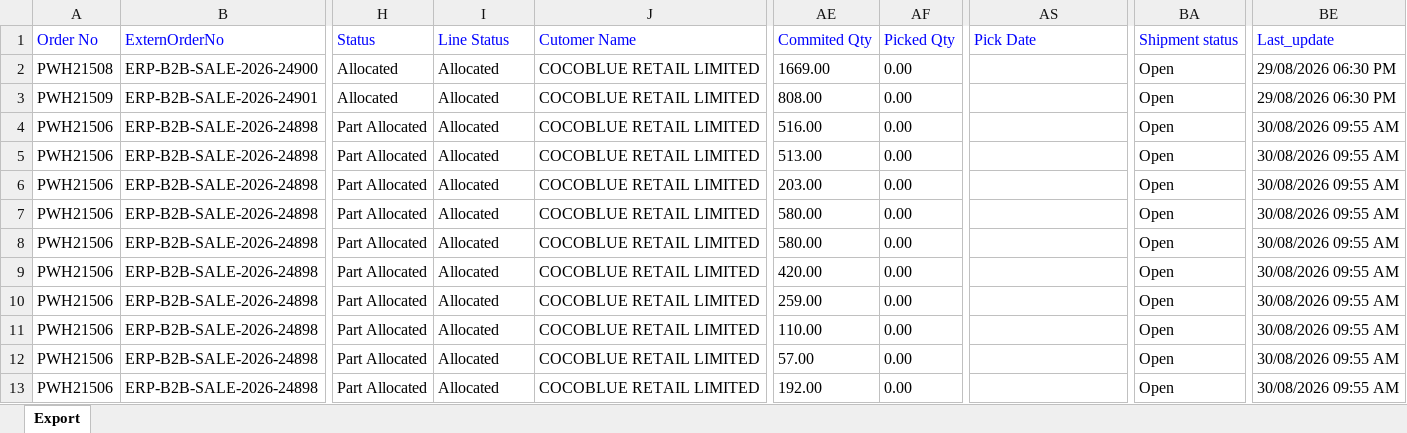
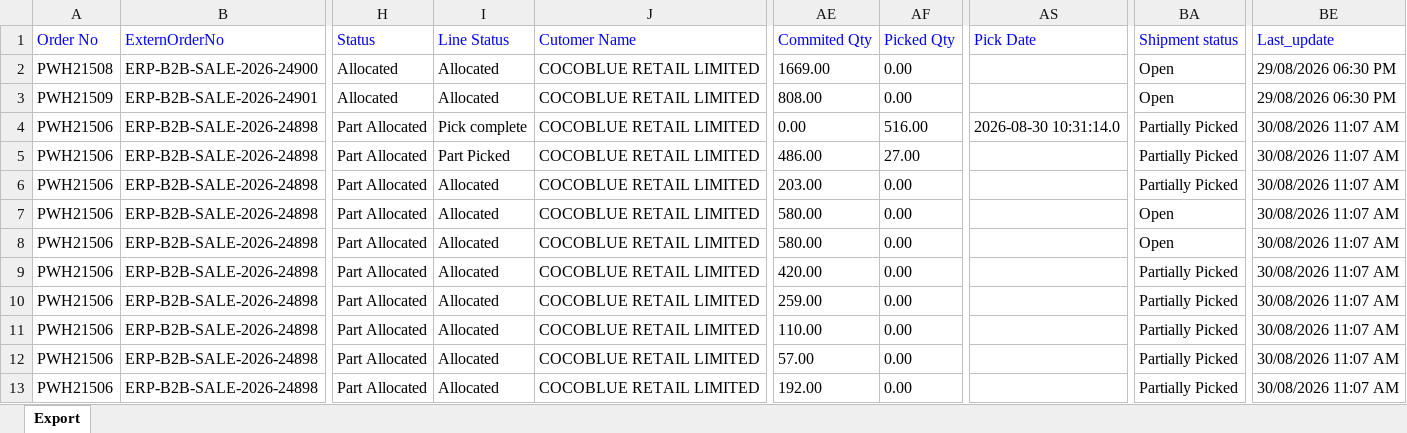
Before and after one commit to Kamal2-Pal/PW-Master-Dashboard-V2, an Excel workbook: data.xlsx, sheet Export, drawn as a sheet; only a part is shown, gaps mark what is left out; values as stored, in another font and other column widths than the file's, no borders; the diff covers the shown part only; the diff names each change by its address in the sheet, - before the commit and + after, or states it on an @@ line.

```diff
--- a/data.xlsx (sheet Export)
+++ b/data.xlsx (sheet Export)
-I4 (Line Status): Allocated
+I4 (Line Status): Pick complete
-AE4 (Commited Qty): 516.00
+AE4 (Commited Qty): 0.00
-AF4 (Picked Qty): 0.00
+AF4 (Picked Qty): 516.00
-AS4 (Pick Date): (empty)
+AS4 (Pick Date): 2026-08-30 10:31:14.0
-BA4:BA6 (Shipment status): Open
+BA4:BA6 (Shipment status): Partially Picked
-BE4:BE13 (Last_update): 30/08/2026 09:55 AM
+BE4:BE13 (Last_update): 30/08/2026 11:07 AM
-I5 (Line Status): Allocated
+I5 (Line Status): Part Picked
-AE5 (Commited Qty): 513.00
+AE5 (Commited Qty): 486.00
-AF5 (Picked Qty): 0.00
+AF5 (Picked Qty): 27.00
-BA9:BA13 (Shipment status): Open
+BA9:BA13 (Shipment status): Partially Picked
```
Also changed, not shown: 359 edited cells elsewhere in this sheet.
